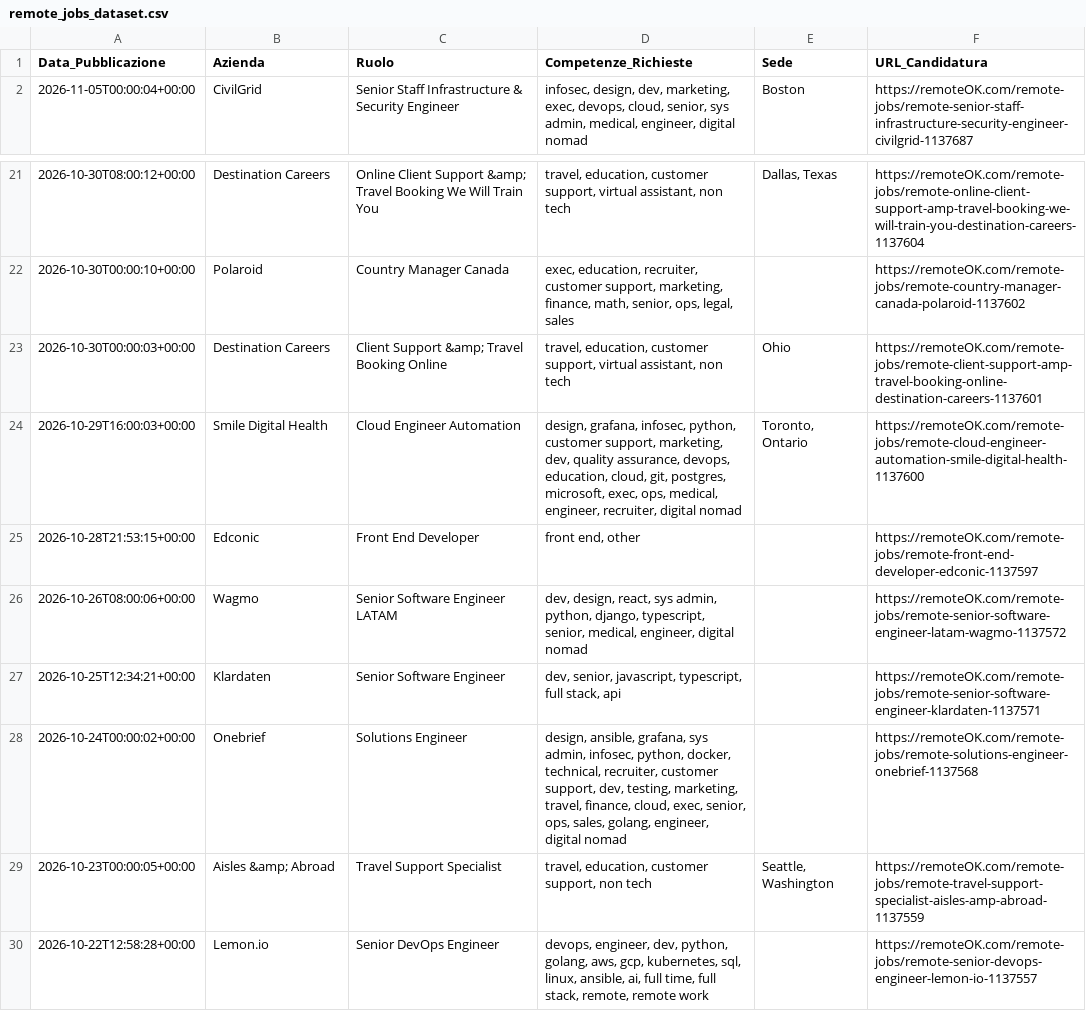
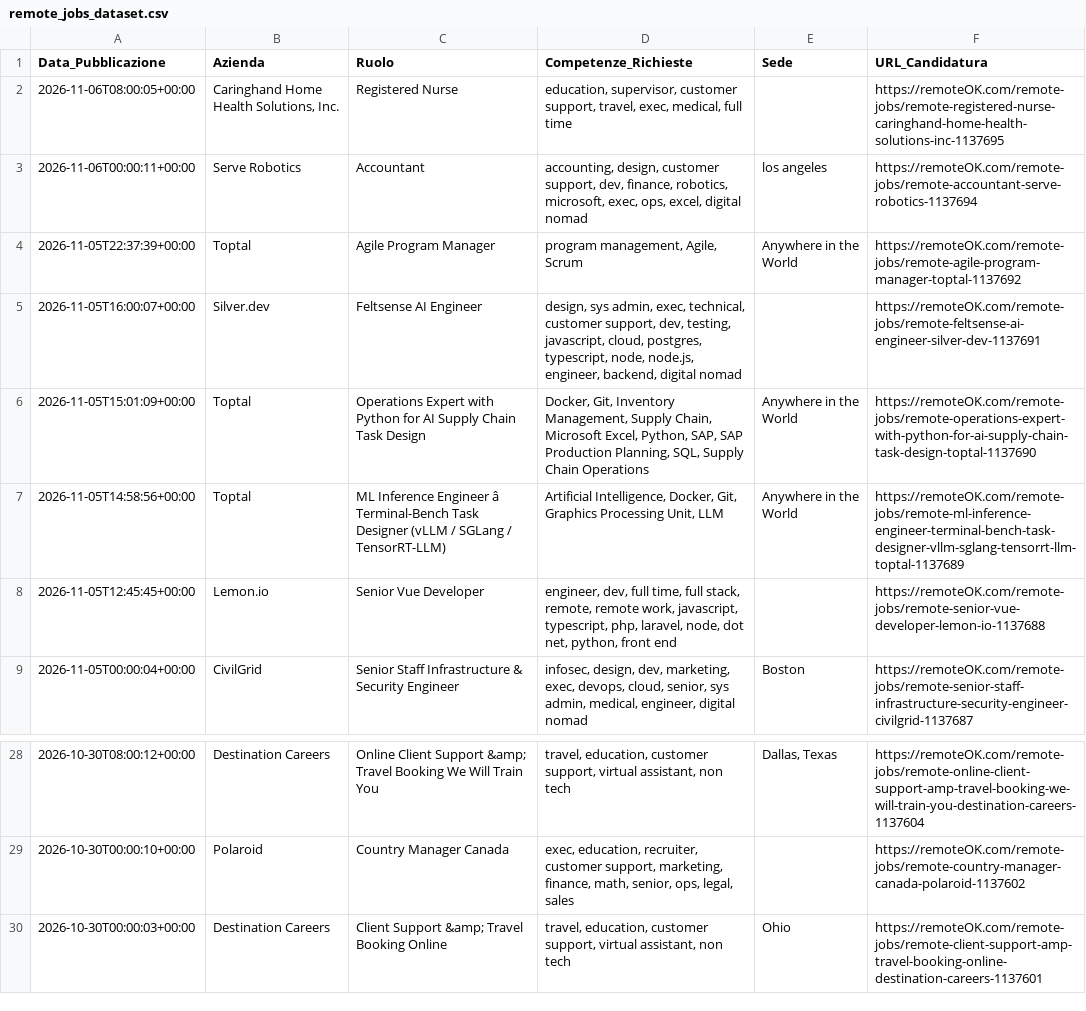
Before and after one commit to fformigoniff-sys/open-b2b-datasets-ai-market-intelligence, a CSV file: remote_jobs_dataset.csv, drawn as a sheet; only a part is shown, gaps mark what is left out; removed rows and columns are numbered as before the commit, all else as after; the diff names each change by its address in the sheet, - before the commit and + after, or states it on an @@ line.

```diff
--- a/remote_jobs_dataset.csv
+++ b/remote_jobs_dataset.csv
+row 2: 2026-11-06T08:00:05+00:00 | Caringhand Home Health Solutions, Inc. | Registered Nurse | education, supervisor, customer support, travel, exec, medical, full time |  | https://remoteOK.com/remote-jobs/remote-registered-nurse-caringhand-home-health-solutions-inc-1137695
+row 3: 2026-11-06T00:00:11+00:00 | Serve Robotics | Accountant | accounting, design, customer support, dev, finance, robotics, microsoft, exec, ops, excel, digital nomad | los angeles | https://remoteOK.com/remote-jobs/remote-accountant-serve-robotics-1137694
+row 4: 2026-11-05T22:37:39+00:00 | Toptal | Agile Program Manager | program management, Agile, Scrum | Anywhere in the World | https://remoteOK.com/remote-jobs/remote-agile-program-manager-toptal-1137692
+row 5: 2026-11-05T16:00:07+00:00 | Silver.dev | Feltsense AI Engineer | design, sys admin, exec, technical, customer support, dev, testing, javascript, cloud, postgres, typescript, node, node.js, engineer, backend, digital nomad |  | https://remoteOK.com/remote-jobs/remote-feltsense-ai-engineer-silver-dev-1137691
+row 6: 2026-11-05T15:01:09+00:00 | Toptal | Operations Expert with Python for AI Supply Chain Task Design | Docker, Git, Inventory Management, Supply Chain, Microsoft Excel, Python, SAP, SAP Production Planning, SQL, Supply Chain Operations | Anywhere in the World | https://remoteOK.com/remote-jobs/remote-operations-expert-with-python-for-ai-supply-chain-task-design-toptal-1137690
+row 7: 2026-11-05T14:58:56+00:00 | Toptal | ML Inference Engineer â Terminal-Bench Task Designer (vLLM / SGLang / TensorRT-LLM) | Artificial Intelligence, Docker, Git, Graphics Processing Unit, LLM | Anywhere in the World | https://remoteOK.com/remote-jobs/remote-ml-inference-engineer-terminal-bench-task-designer-vllm-sglang-tensorrt-llm-toptal-1137689
+row 8: 2026-11-05T12:45:45+00:00 | Lemon.io | Senior Vue Developer | engineer, dev, full time, full stack, remote, remote work, javascript, typescript, php, laravel, node, dot net, python, front end |  | https://remoteOK.com/remote-jobs/remote-senior-vue-developer-lemon-io-1137688
-row 24: 2026-10-29T16:00:03+00:00 | Smile Digital Health | Cloud Engineer Automation | design, grafana, infosec, python, customer support, marketing, dev, quality assurance, devops, education, cloud, git, postgres, microsoft, exec, ops, medical, engineer, recruiter, digital nomad | Toronto, Ontario | https://remoteOK.com/remote-jobs/remote-cloud-engineer-automation-smile-digital-health-1137600
-row 25: 2026-10-28T21:53:15+00:00 | Edconic | Front End Developer | front end, other |  | https://remoteOK.com/remote-jobs/remote-front-end-developer-edconic-1137597
-row 26: 2026-10-26T08:00:06+00:00 | Wagmo | Senior Software Engineer LATAM | dev, design, react, sys admin, python, django, typescript, senior, medical, engineer, digital nomad |  | https://remoteOK.com/remote-jobs/remote-senior-software-engineer-latam-wagmo-1137572
-row 27: 2026-10-25T12:34:21+00:00 | Klardaten | Senior Software Engineer | dev, senior, javascript, typescript, full stack, api |  | https://remoteOK.com/remote-jobs/remote-senior-software-engineer-klardaten-1137571
-row 28: 2026-10-24T00:00:02+00:00 | Onebrief | Solutions Engineer | design, ansible, grafana, sys admin, infosec, python, docker, technical, recruiter, customer support, dev, testing, marketing, travel, finance, cloud, exec, senior, ops, sales, golang, engineer, digital nomad |  | https://remoteOK.com/remote-jobs/remote-solutions-engineer-onebrief-1137568
-row 29: 2026-10-23T00:00:05+00:00 | Aisles &amp; Abroad | Travel Support Specialist | travel, education, customer support, non tech | Seattle, Washington | https://remoteOK.com/remote-jobs/remote-travel-support-specialist-aisles-amp-abroad-1137559
-row 30: 2026-10-22T12:58:28+00:00 | Lemon.io | Senior DevOps Engineer | devops, engineer, dev, python, golang, aws, gcp, kubernetes, sql, linux, ansible, ai, full time, full stack, remote, remote work |  | https://remoteOK.com/remote-jobs/remote-senior-devops-engineer-lemon-io-1137557
```
Also changed, not shown: crypto_fintech_dataset.csv, tech_stack_dataset.csv.
